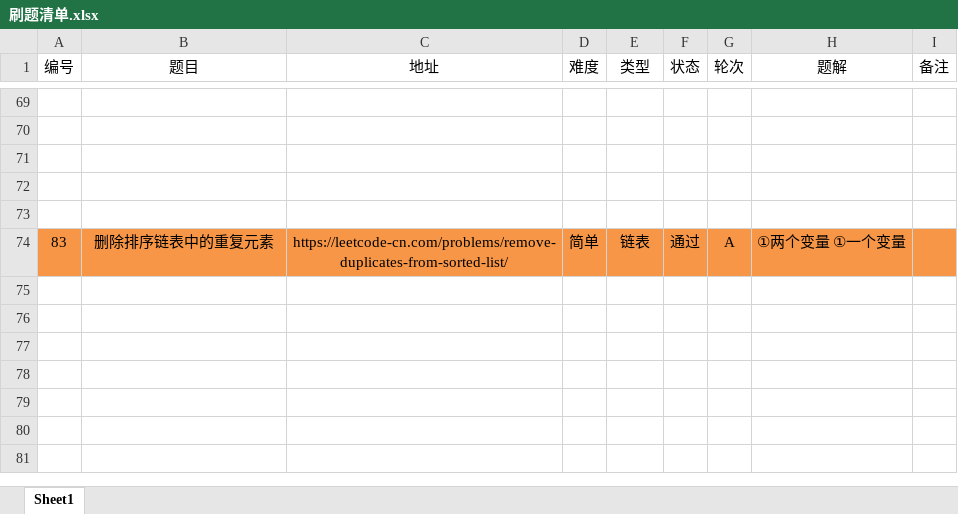
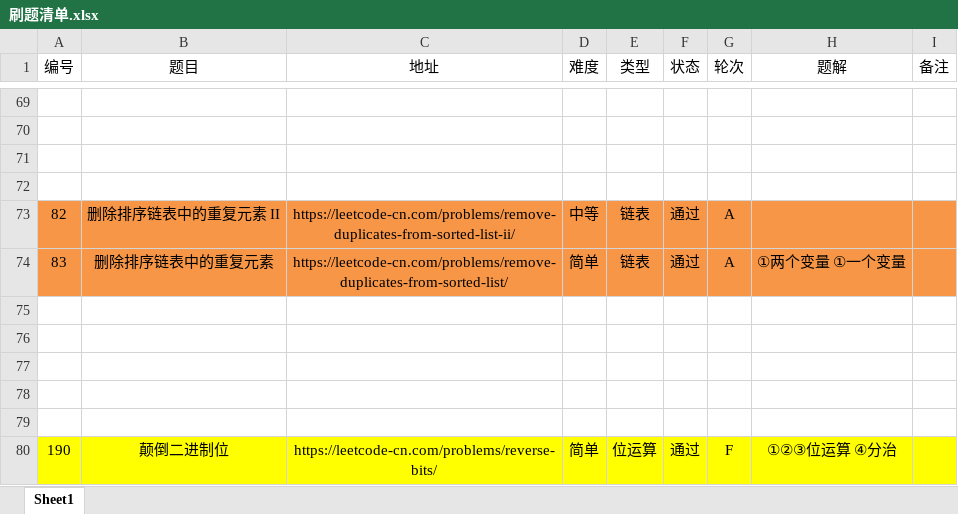
Before and after one commit to moonspiritacm/Leetcode-Java, an Excel workbook: notes/刷题清单.xlsx, sheet Sheet1, drawn as a sheet; only a part is shown, gaps mark what is left out; values as stored, in another font and other column widths than the file's, no borders; addresses are those after the commit; the diff names each change by its address in the sheet, - before the commit and + after, or states it on an @@ line.

Commit message:
Problem 0190 RF

```diff
--- a/notes/刷题清单.xlsx (sheet Sheet1)
+++ b/notes/刷题清单.xlsx (sheet Sheet1)
+row 73: 82 | 删除排序链表中的重复元素 II | https://leetcode-cn.com/problems/remove-duplicates-from-sorted-list-ii/ | 中等 | 链表 | 通过 | A
+row 74: 83 | 删除排序链表中的重复元素 | https://leetcode-cn.com/problems/remove-duplicates-from-sorted-list/ | 简单 | 链表 | 通过 | A | ①两个变量 ①一个变量
-row 76: 83 | 删除排序链表中的重复元素 | https://leetcode-cn.com/problems/remove-duplicates-from-sorted-list/ | 简单 | 链表 | 通过 | A | ①两个变量 ①一个变量
+row 76: (empty)
-A76:I76 fill: #F79646
+A76:I76 fill: none
+row 77: (empty)
+row 78: (empty)
+row 79: (empty)
+row 80: 190 | 颠倒二进制位 | https://leetcode-cn.com/problems/reverse-bits/ | 简单 | 位运算 | 通过 | F | ①②③位运算 ④分治
```
Also changed, not shown: 6 other files.
